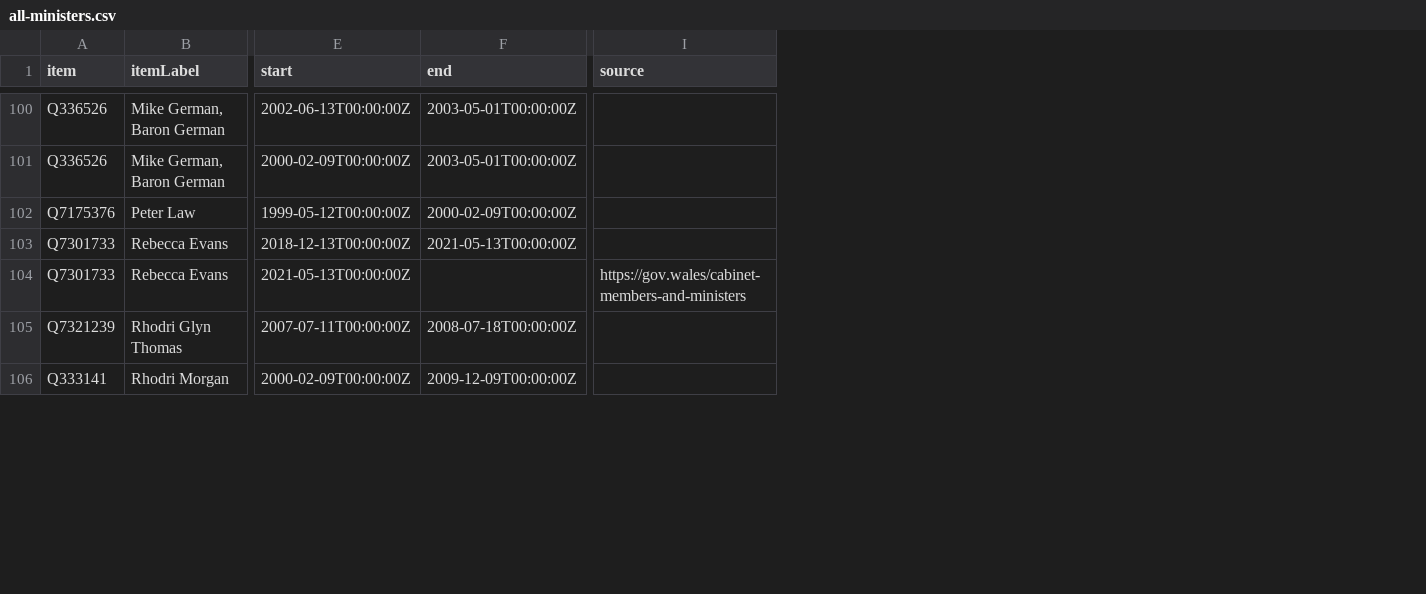
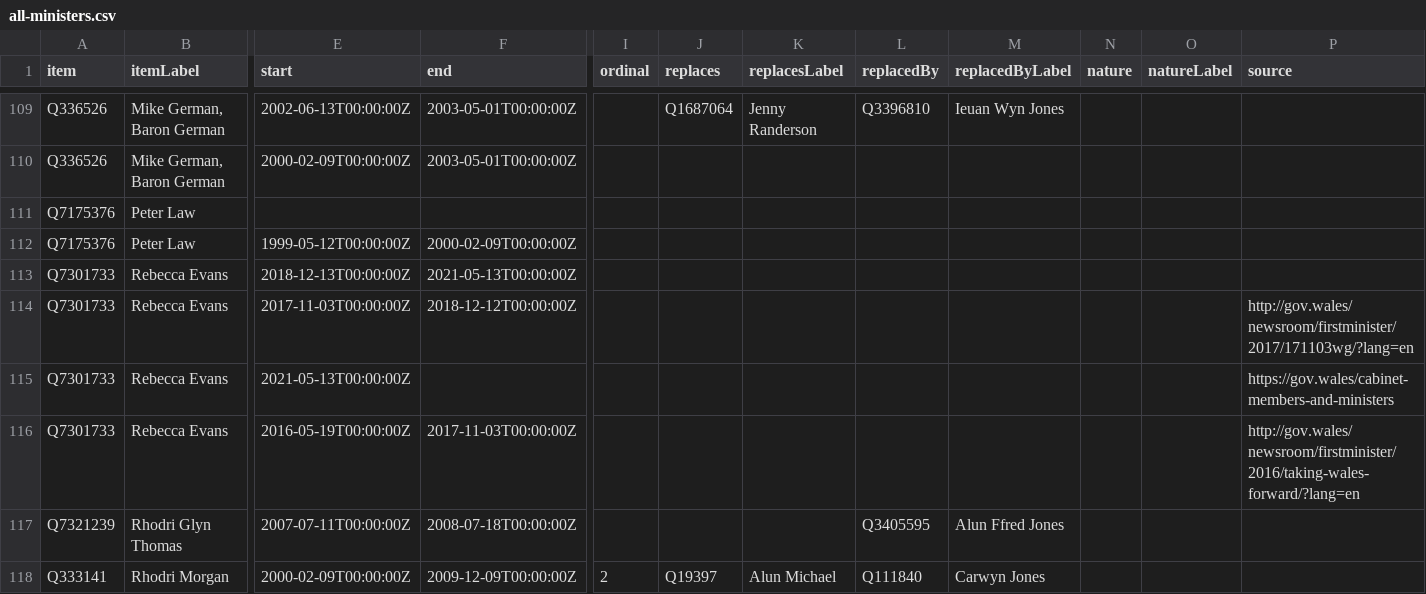
Before and after one commit to every-politician-scrapers/wales-cabinet, a CSV file: wikidata/results/all-ministers.csv, drawn as a sheet; only a part is shown, gaps mark what is left out; rows hold the shown columns only; the diff covers the shown part only; the diff names each change by its address in the sheet, - before the commit and + after, or states it on an @@ line.

```diff
--- a/wikidata/results/all-ministers.csv
+++ b/wikidata/results/all-ministers.csv
+column I (ordinal), row 118: 2
+column J (replaces), row 109: Q1687064; row 118: Q19397
+column K (replacesLabel), row 109: Jenny Randerson; row 118: Alun Michael
+column L (replacedBy), row 109: Q3396810; rows 117-118: Q3405595 | Q111840
+column M (replacedByLabel), row 109: Ieuan Wyn Jones; rows 117-118: Alun Ffred Jones | Carwyn Jones
+column N (nature), empty
+column O (natureLabel), empty
+row 111: Q7175376 | Peter Law
+row 114: Q7301733 | Rebecca Evans | 2017-11-03T00:00:00Z | 2018-12-12T00:00:00Z |  |  |  |  |  |  |  | http://gov.wales/newsroom/firstminister/2017/171103wg/?lang=en
+row 116: Q7301733 | Rebecca Evans | 2016-05-19T00:00:00Z | 2017-11-03T00:00:00Z |  |  |  |  |  |  |  | http://gov.wales/newsroom/firstminister/2016/taking-wales-forward/?lang=en
```
Also changed, not shown: 9 added rows elsewhere in this file, wikidata/results/minister-positions.csv, 2 other files.
